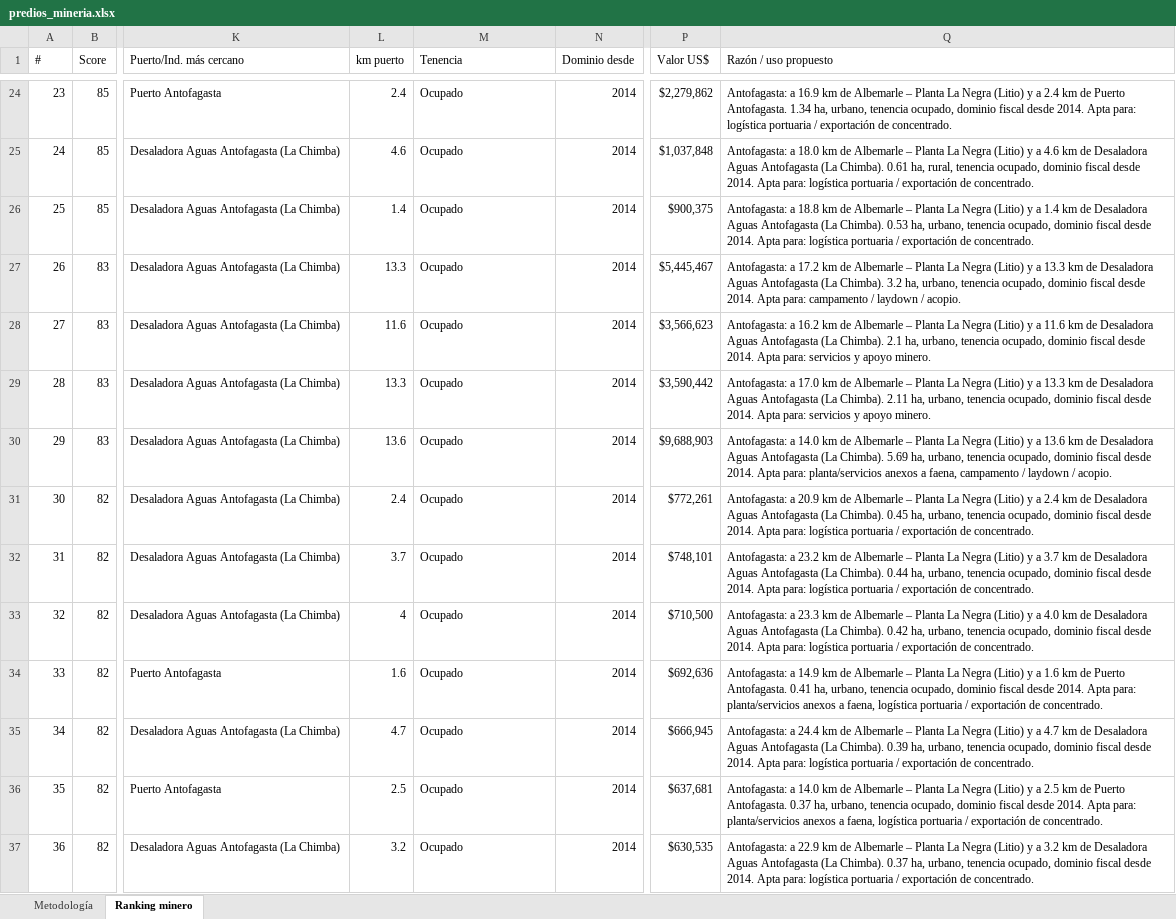
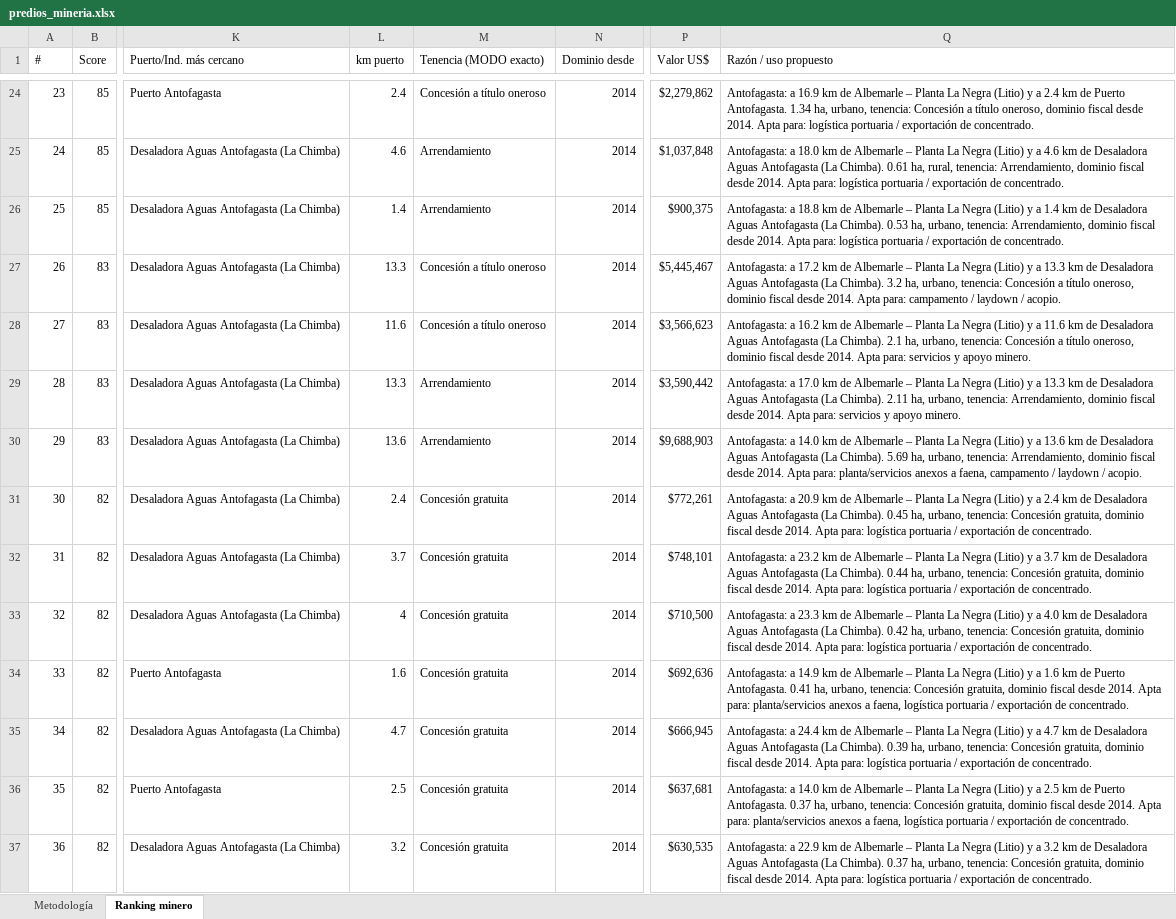
Before and after one commit to patriciodetmer-sketch/Version-44, an Excel workbook: predios_mineria.xlsx, sheet Ranking minero, drawn as a sheet; only a part is shown, gaps mark what is left out; values as stored, in another font and other column widths than the file's, no cell formats; the diff covers the shown part only; the diff names each change by its address in the sheet, - before the commit and + after, or states it on an @@ line.

```diff
--- a/predios_mineria.xlsx (sheet Ranking minero)
+++ b/predios_mineria.xlsx (sheet Ranking minero)
-M1: Tenencia
+M1: Tenencia (MODO exacto)
-M24 (Tenencia (MODO exacto)): Ocupado
+M24 (Tenencia (MODO exacto)): Concesión a título oneroso
-Q24 (Razón / uso propuesto): …ha, urbano, tenencia ocupado, dominio fiscal…
+Q24 (Razón / uso propuesto): …ha, urbano, tenencia: Concesión a título oneroso, dominio fiscal…
-M25:M26 (Tenencia (MODO exacto)): Ocupado
+M25:M26 (Tenencia (MODO exacto)): Arrendamiento
-Q25 (Razón / uso propuesto): …ha, rural, tenencia ocupado, dominio fiscal…
+Q25 (Razón / uso propuesto): …ha, rural, tenencia: Arrendamiento, dominio fiscal…
-Q26 (Razón / uso propuesto): …ha, urbano, tenencia ocupado, dominio fiscal…
+Q26 (Razón / uso propuesto): …ha, urbano, tenencia: Arrendamiento, dominio fiscal…
-M27:M28 (Tenencia (MODO exacto)): Ocupado
+M27:M28 (Tenencia (MODO exacto)): Concesión a título oneroso
-Q27 (Razón / uso propuesto): …ha, urbano, tenencia ocupado, dominio fiscal…
+Q27 (Razón / uso propuesto): …ha, urbano, tenencia: Concesión a título oneroso, dominio fiscal…
-Q28 (Razón / uso propuesto): …ha, urbano, tenencia ocupado, dominio fiscal…
+Q28 (Razón / uso propuesto): …ha, urbano, tenencia: Concesión a título oneroso, dominio fiscal…
-M29:M30 (Tenencia (MODO exacto)): Ocupado
+M29:M30 (Tenencia (MODO exacto)): Arrendamiento
-Q29 (Razón / uso propuesto): …ha, urbano, tenencia ocupado, dominio fiscal…
+Q29 (Razón / uso propuesto): …ha, urbano, tenencia: Arrendamiento, dominio fiscal…
-Q30 (Razón / uso propuesto): …ha, urbano, tenencia ocupado, dominio fiscal…
+Q30 (Razón / uso propuesto): …ha, urbano, tenencia: Arrendamiento, dominio fiscal…
-M31:M37 (Tenencia (MODO exacto)): Ocupado
+M31:M37 (Tenencia (MODO exacto)): Concesión gratuita
-Q31 (Razón / uso propuesto): …ha, urbano, tenencia ocupado, dominio fiscal…
+Q31 (Razón / uso propuesto): …ha, urbano, tenencia: Concesión gratuita, dominio fiscal…
-Q32 (Razón / uso propuesto): …ha, urbano, tenencia ocupado, dominio fiscal…
+Q32 (Razón / uso propuesto): …ha, urbano, tenencia: Concesión gratuita, dominio fiscal…
-Q33 (Razón / uso propuesto): …ha, urbano, tenencia ocupado, dominio fiscal…
+Q33 (Razón / uso propuesto): …ha, urbano, tenencia: Concesión gratuita, dominio fiscal…
-Q34 (Razón / uso propuesto): …ha, urbano, tenencia ocupado, dominio fiscal…
+Q34 (Razón / uso propuesto): …ha, urbano, tenencia: Concesión gratuita, dominio fiscal…
-Q35 (Razón / uso propuesto): …ha, urbano, tenencia ocupado, dominio fiscal…
+Q35 (Razón / uso propuesto): …ha, urbano, tenencia: Concesión gratuita, dominio fiscal…
-Q36 (Razón / uso propuesto): …ha, urbano, tenencia ocupado, dominio fiscal…
+Q36 (Razón / uso propuesto): …ha, urbano, tenencia: Concesión gratuita, dominio fiscal…
-Q37 (Razón / uso propuesto): …ha, urbano, tenencia ocupado, dominio fiscal…
+Q37 (Razón / uso propuesto): …ha, urbano, tenencia: Concesión gratuita, dominio fiscal…
```
Also changed, not shown: 1604 edited cells elsewhere in this sheet, sheet Metodología, cell formats.
